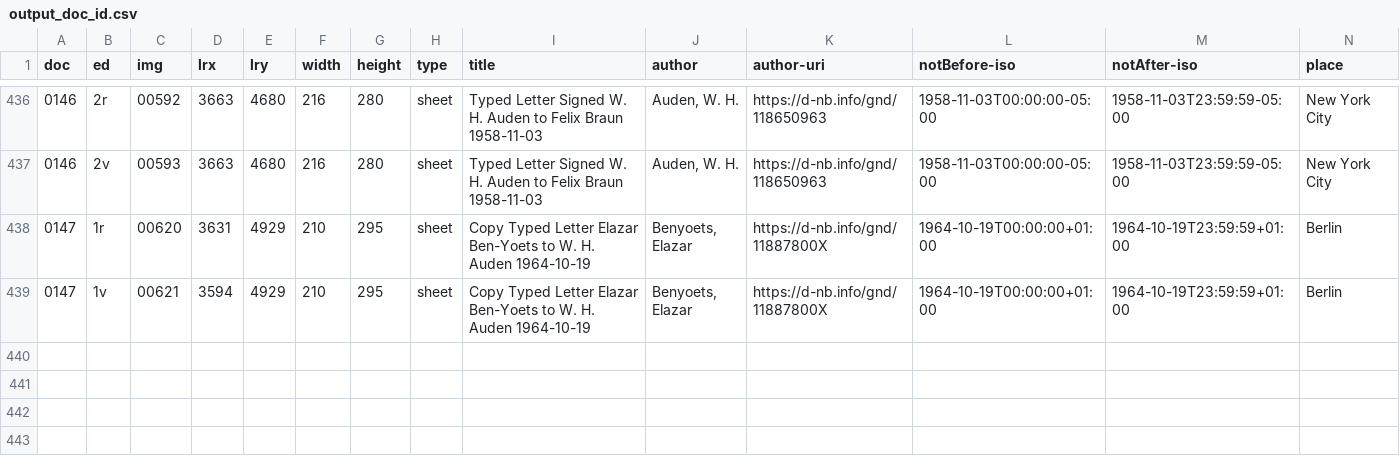
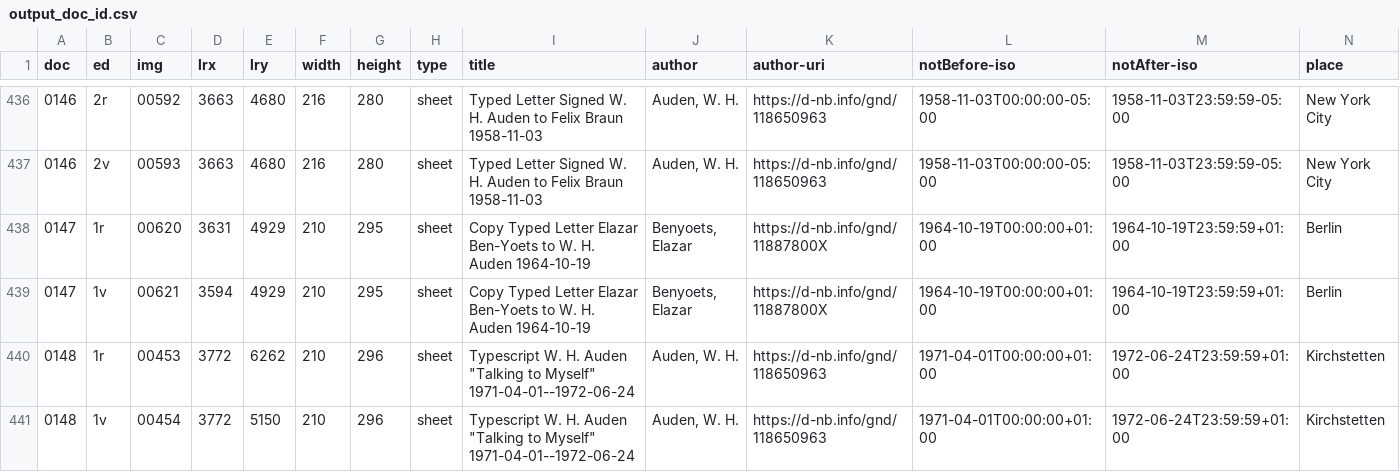
Before and after one commit to auden-in-austria-digital/aad-data, a CSV file: metadata/csv/output_doc_id.csv, drawn as a sheet; only a part is shown, gaps mark what is left out; rows hold the shown columns only; the diff names each change by its address in the sheet, - before the commit and + after, or states it on an @@ line.

```diff
--- a/metadata/csv/output_doc_id.csv
+++ b/metadata/csv/output_doc_id.csv
+row 440: 0148 | 1r | 00453 | 3772 | 6262 | 210 | 296 | sheet | Typescript W. H. Auden "Talking to Myself" 1971-04-01--1972-06-24 | Auden, W. H. | https://d-nb.info/gnd/118650963 | 1971-04-01T00:00:00+01:00 | 1972-06-24T23:59:59+01:00 | Kirchstetten
+row 441: 0148 | 1v | 00454 | 3772 | 5150 | 210 | 296 | sheet | Typescript W. H. Auden "Talking to Myself" 1971-04-01--1972-06-24 | Auden, W. H. | https://d-nb.info/gnd/118650963 | 1971-04-01T00:00:00+01:00 | 1972-06-24T23:59:59+01:00 | Kirchstetten
```
Also changed, not shown: 3 other files.
